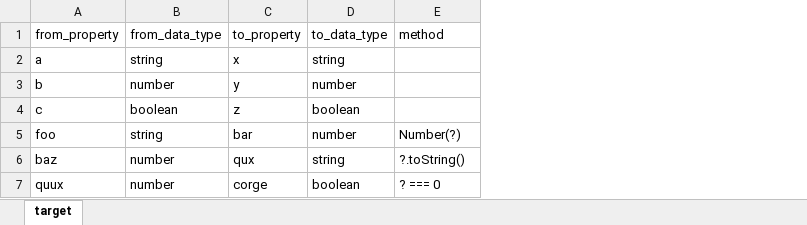
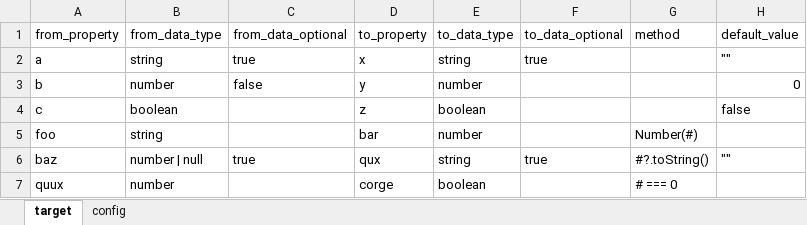
Before and after one commit to Showichiro/ts-convertor-generator-from-excel, an Excel workbook: example/ABCtoXYZ.xlsx, sheet target, drawn as a sheet; values as stored, in another font and other column widths than the file's, no borders; addresses are those after the commit; the diff names each change by its address in the sheet, - before the commit and + after, or states it on an @@ line.

```diff
--- a/example/ABCtoXYZ.xlsx (sheet target)
+++ b/example/ABCtoXYZ.xlsx (sheet target)
+sheet tab: config
+column C (from_data_optional), rows 2-6: true | false |  |  | true
+column F (to_data_optional), rows 2-6: true |  |  |  | true
+column H (default_value), rows 2-6: "" | 0 | false |  | ""
-G5 (method): Number(?)
+G5 (method): Number(#)
-B6 (from_data_type): number
+B6 (from_data_type): number | null
-G6 (method): ?.toString()
+G6 (method): #?.toString()
-G7 (method): ? === 0
+G7 (method): # === 0
```
Also changed, not shown: 2 other files.
